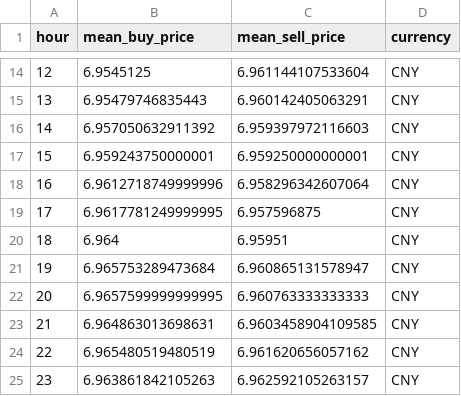
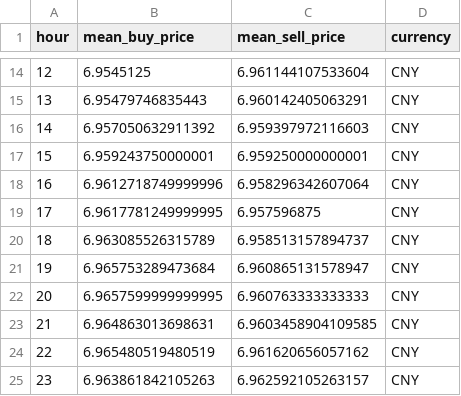
Before and after one commit to hec-dacm-p2p-2025/final-project, a CSV file: phase3_dashboard/exports/intraday_profile_by_currency/CNY_intraday_profile.csv, drawn as a sheet; only a part is shown, gaps mark what is left out.

```diff
--- a/phase3_dashboard/exports/intraday_profile_by_currency/CNY_intraday_profile.csv
+++ b/phase3_dashboard/exports/intraday_profile_by_currency/CNY_intraday_profile.csv
@@ -19,3 +19,3 @@ hour,mean_buy_price,mean_sell_price,currency
 17,6.9617781249999995,6.957596875,CNY
-18,6.964,6.95951,CNY
+18,6.963085526315789,6.958513157894737,CNY
 19,6.965753289473684,6.960865131578947,CNY
```
Also changed, not shown: phase3_dashboard/exports/p2p_spread_by_currency/BOB_p2p_spread.csv, phase3_dashboard/exports/p2p_spread_by_currency/GBP_p2p_spread.csv, 54 other files.
